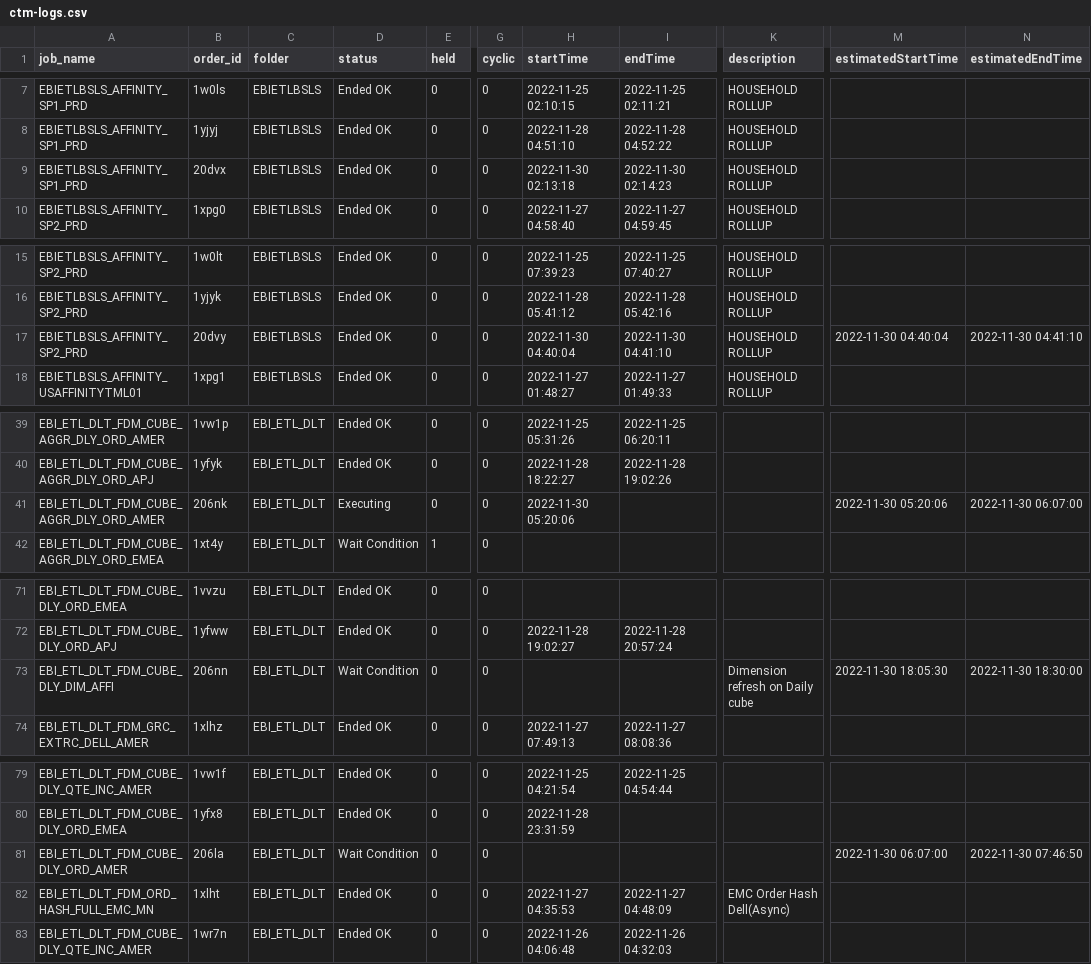
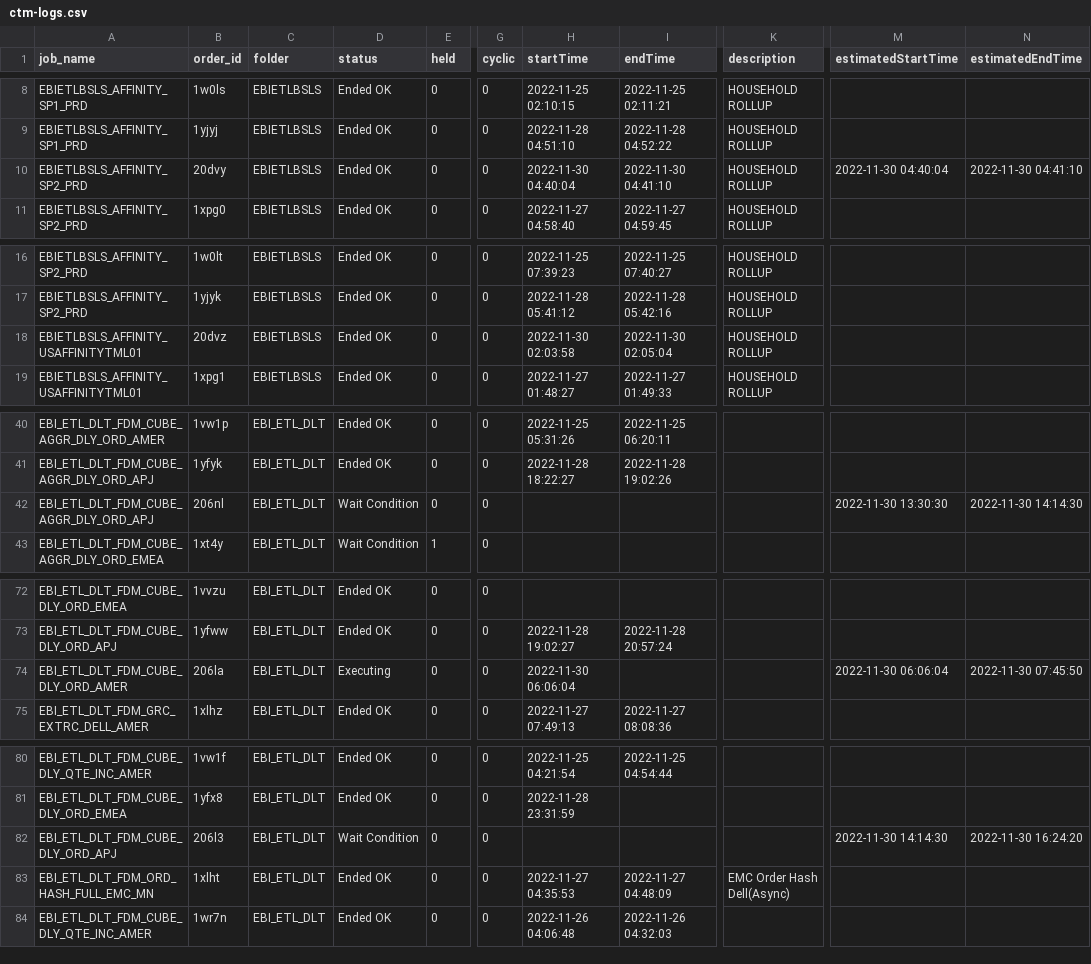
Before and after one commit to hnalubolu/Order_job_Status, a CSV file: ctm-logs.csv, drawn as a sheet; only a part is shown, gaps mark what is left out; addresses are those after the commit; the diff covers the shown part only; the diff names each change by its address in the sheet, - before the commit and + after, or states it on an @@ line.

```diff
--- a/ctm-logs.csv
+++ b/ctm-logs.csv
@@ row 9 moved to row 2: EBIETLBSLS_AFFINITY_SP1_PRD @@
@@ row 17 moved to row 10: EBIETLBSLS_AFFINITY_SP2_PRD @@
@@ row 25 moved to row 18: EBIETLBSLS_AFFINITY_USAFFINITYTML01 @@
-A42 (job_name): EBI_ETL_DLT_FDM_CUBE_AGGR_DLY_ORD_AMER
+A42 (job_name): EBI_ETL_DLT_FDM_CUBE_AGGR_DLY_ORD_APJ
-B42 (order_id): 206nk
+B42 (order_id): 206nl
-D42 (status): Executing
+D42 (status): Wait Condition
-H42 (startTime): 2022-11-30 05:20:06
+H42 (startTime): (empty)
-M42 (estimatedStartTime): 2022-11-30 05:20:06
+M42 (estimatedStartTime): 2022-11-30 13:30:30
-N42 (estimatedEndTime): 2022-11-30 06:07:00
+N42 (estimatedEndTime): 2022-11-30 14:14:30
-A74 (job_name): EBI_ETL_DLT_FDM_CUBE_DLY_DIM_AFFI
+A74 (job_name): EBI_ETL_DLT_FDM_CUBE_DLY_ORD_AMER
-B74 (order_id): 206nn
+B74 (order_id): 206la
-D74 (status): Wait Condition
+D74 (status): Executing
-H74 (startTime): (empty)
+H74 (startTime): 2022-11-30 06:06:04
-K74 (description): Dimension refresh on Daily cube
+K74 (description): (empty)
-M74 (estimatedStartTime): 2022-11-30 18:05:30
+M74 (estimatedStartTime): 2022-11-30 06:06:04
-N74 (estimatedEndTime): 2022-11-30 18:30:00
+N74 (estimatedEndTime): 2022-11-30 07:45:50
-A82 (job_name): EBI_ETL_DLT_FDM_CUBE_DLY_ORD_AMER
+A82 (job_name): EBI_ETL_DLT_FDM_CUBE_DLY_ORD_APJ
-B82 (order_id): 206la
+B82 (order_id): 206l3
-M82 (estimatedStartTime): 2022-11-30 06:07:00
+M82 (estimatedStartTime): 2022-11-30 14:14:30
-N82 (estimatedEndTime): 2022-11-30 07:46:50
+N82 (estimatedEndTime): 2022-11-30 16:24:20
```
Also changed, not shown: 2 added rows, 2 removed rows, 64 moved rows and 7 edited cells elsewhere in this file, 1 other file.
